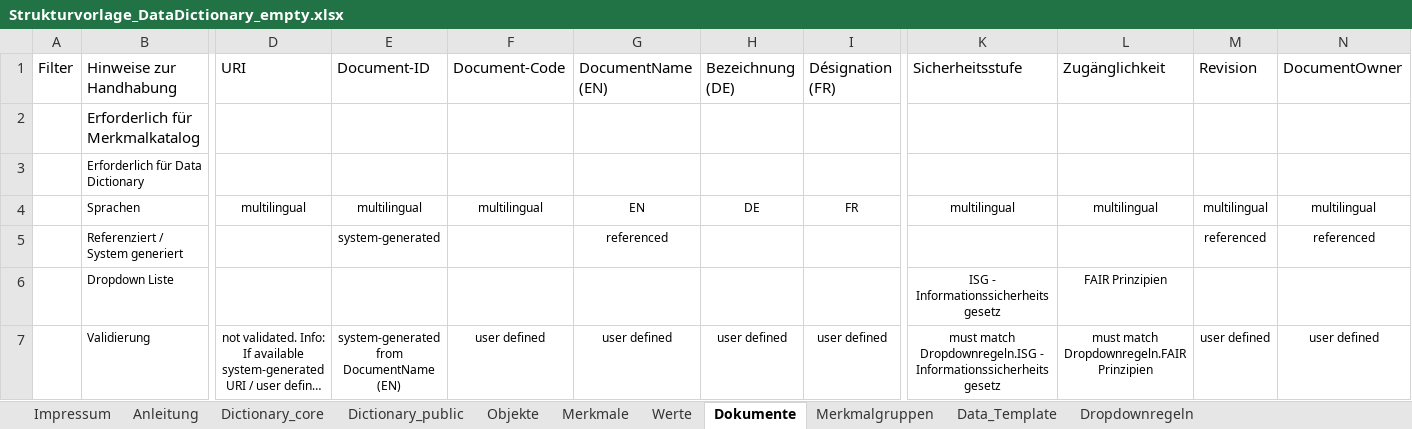
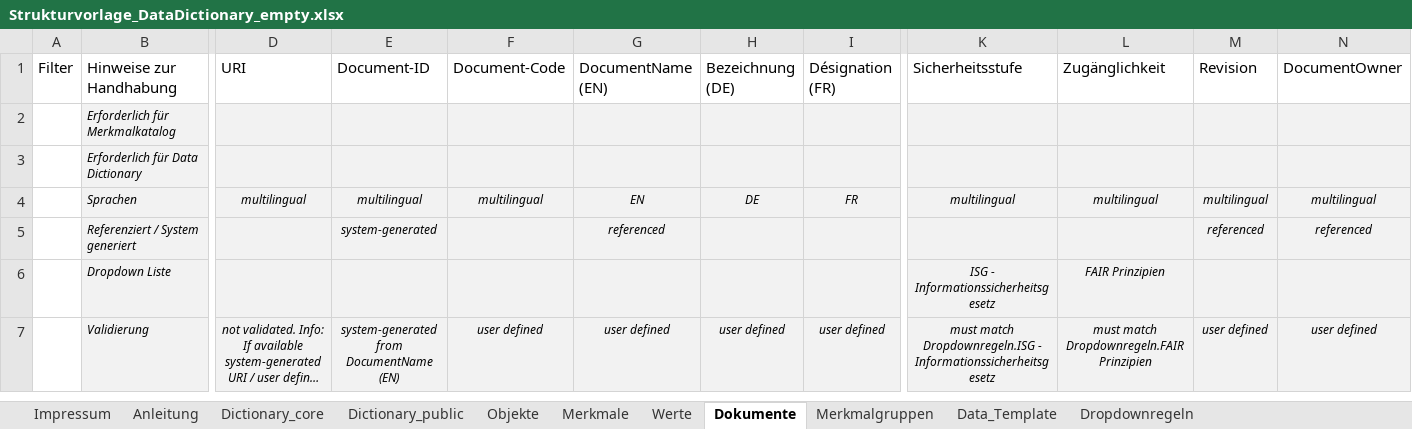
Before and after one commit to Davger95/codat3_Validate, an Excel workbook: templates/Strukturvorlage_DataDictionary_empty.xlsx, sheet Dokumente, drawn as a sheet; only a part is shown, gaps mark what is left out; long unchanged cells end in …; values as stored, in another font and other column widths than the file's, no borders; the diff covers the shown part only; the diff names each change by its address in the sheet, - before the commit and + after, or states it on an @@ line.

Commit message:
Replace canonical empty template with updated layout version v2

```diff
--- a/templates/Strukturvorlage_DataDictionary_empty.xlsx (sheet Dokumente)
+++ b/templates/Strukturvorlage_DataDictionary_empty.xlsx (sheet Dokumente)
@@ B2:B7 fill: none → #F2F2F2, italic: off → on @@
@@ B2 text size: smaller @@
-D2:N7 fill: none
+D2:N7 fill: #F2F2F2
-D4:N4 italic: off
+D4:N4 italic: on
-E5 italic: off
+E5 italic: on
-G5 italic: off
+G5 italic: on
-M5:N5 italic: off
+M5:N5 italic: on
-K6:L6 italic: off
+K6:L6 italic: on
-D7:N7 italic: off
+D7:N7 italic: on
```
Also changed, not shown: cell formats elsewhere in this sheet, sheet Objekte.
